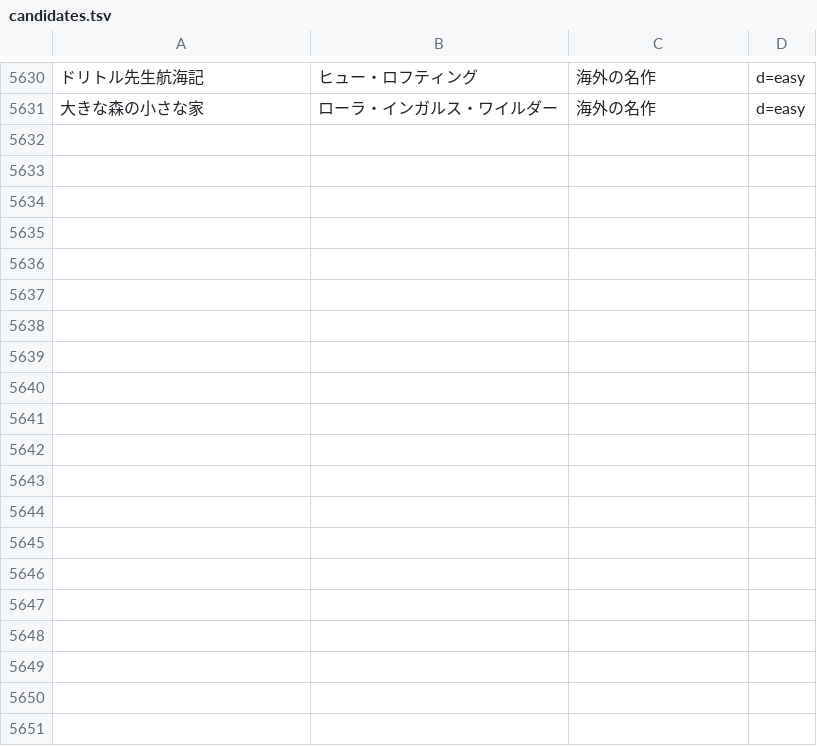
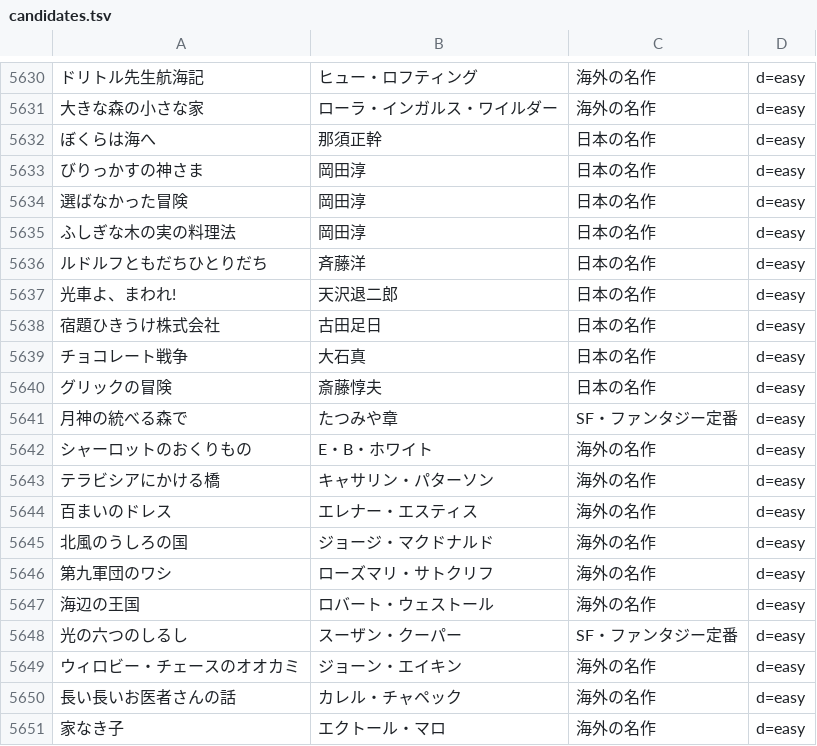
Before and after one commit to bxwcoder/naniyomu, a TSV file: data/catalog/candidates.tsv, drawn as a sheet; only a part is shown, gaps mark what is left out; the diff covers the shown part only; the diff names each change by its address in the sheet, - before the commit and + after, or states it on an @@ line.

```diff
--- a/data/catalog/candidates.tsv
+++ b/data/catalog/candidates.tsv
+row 5632: ぼくらは海へ | 那須正幹 | 日本の名作 | d=easy
+row 5633: びりっかすの神さま | 岡田淳 | 日本の名作 | d=easy
+row 5634: 選ばなかった冒険 | 岡田淳 | 日本の名作 | d=easy
+row 5635: ふしぎな木の実の料理法 | 岡田淳 | 日本の名作 | d=easy
+row 5636: ルドルフともだちひとりだち | 斉藤洋 | 日本の名作 | d=easy
+row 5637: 光車よ、まわれ! | 天沢退二郎 | 日本の名作 | d=easy
+row 5638: 宿題ひきうけ株式会社 | 古田足日 | 日本の名作 | d=easy
+row 5639: チョコレート戦争 | 大石真 | 日本の名作 | d=easy
+row 5640: グリックの冒険 | 斎藤惇夫 | 日本の名作 | d=easy
+row 5641: 月神の統べる森で | たつみや章 | SF・ファンタジー定番 | d=easy
+row 5642: シャーロットのおくりもの | E・B・ホワイト | 海外の名作 | d=easy
+row 5643: テラビシアにかける橋 | キャサリン・パターソン | 海外の名作 | d=easy
+row 5644: 百まいのドレス | エレナー・エスティス | 海外の名作 | d=easy
+row 5645: 北風のうしろの国 | ジョージ・マクドナルド | 海外の名作 | d=easy
+row 5646: 第九軍団のワシ | ローズマリ・サトクリフ | 海外の名作 | d=easy
+row 5647: 海辺の王国 | ロバート・ウェストール | 海外の名作 | d=easy
+row 5648: 光の六つのしるし | スーザン・クーパー | SF・ファンタジー定番 | d=easy
+row 5649: ウィロビー・チェースのオオカミ | ジョーン・エイキン | 海外の名作 | d=easy
+row 5650: 長い長いお医者さんの話 | カレル・チャペック | 海外の名作 | d=easy
+row 5651: 家なき子 | エクトール・マロ | 海外の名作 | d=easy
```
Also changed, not shown: 17 added rows elsewhere in this file.
